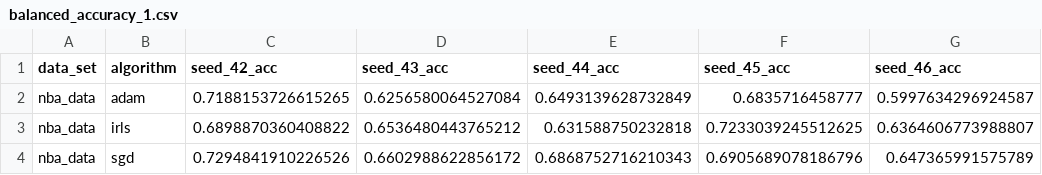
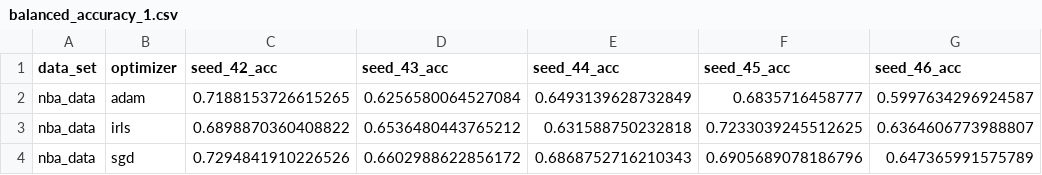
Before and after one commit to kozaka93/2024L-DSAdvancedML, a CSV file: projects/project1/group3/Narozniak_Czerwonski_Rucinski/src/results/balanced_accuracy_1.csv, drawn as a sheet; only a part is shown; the diff names each change by its address in the sheet, - before the commit and + after, or states it on an @@ line.

```diff
--- a/projects/project1/group3/Narozniak_Czerwonski_Rucinski/src/results/balanced_accuracy_1.csv
+++ b/projects/project1/group3/Narozniak_Czerwonski_Rucinski/src/results/balanced_accuracy_1.csv
-B1: algorithm
+B1: optimizer
```
Also changed, not shown: 3 other files.
